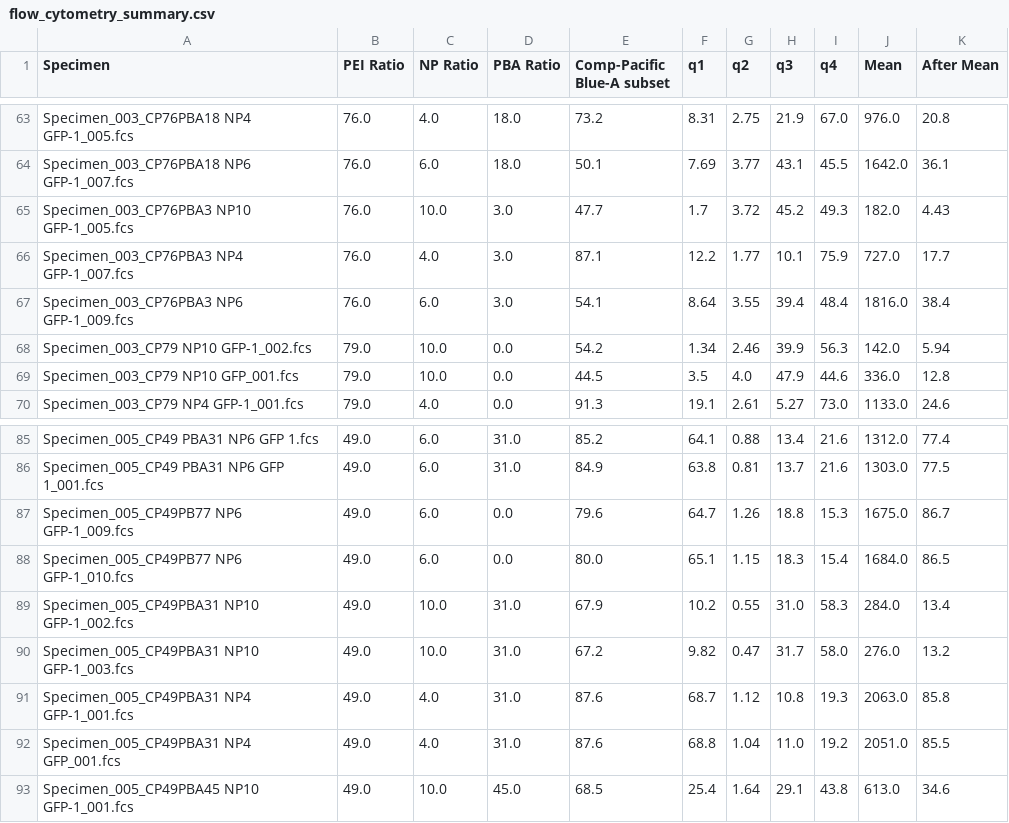
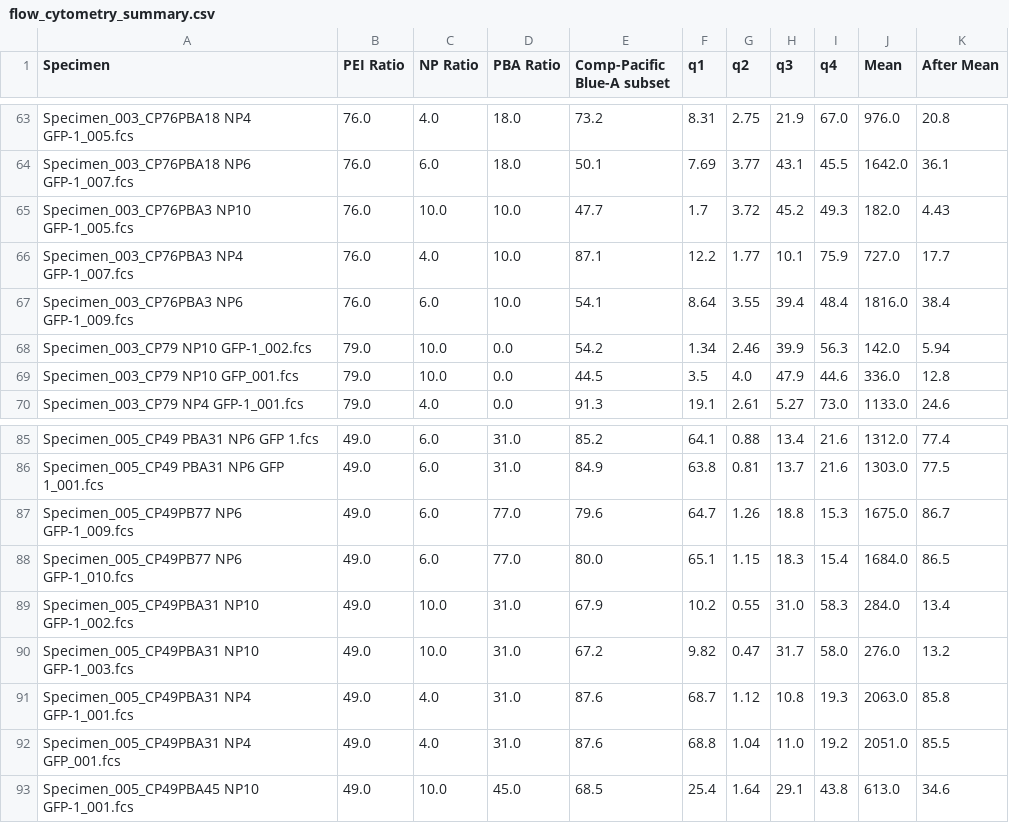
Before and after one commit to GWeale/LNP, a CSV file: flow_cytometry_summary.csv, drawn as a sheet; only a part is shown, gaps mark what is left out.

Commit message:
changed the Model_HyPara.ipynb, flow_cytometry_summary.csv, optimal_ratios.csv files

```diff
--- a/flow_cytometry_summary.csv
+++ b/flow_cytometry_summary.csv
@@ -64,5 +64,5 @@ Specimen_003_CP76PBA18 NP4 GFP-1_005.fcs,76.0,4.0,18.0,73.2,8.31,2.75,21.9,67.0,
 Specimen_003_CP76PBA18 NP6 GFP-1_007.fcs,76.0,6.0,18.0,50.1,7.69,3.77,43.1,45.5,1642.0,36.1
-Specimen_003_CP76PBA3 NP10 GFP-1_005.fcs,76.0,10.0,3.0,47.7,1.7,3.72,45.2,49.3,182.0,4.43
-Specimen_003_CP76PBA3 NP4 GFP-1_007.fcs,76.0,4.0,3.0,87.1,12.2,1.77,10.1,75.9,727.0,17.7
-Specimen_003_CP76PBA3 NP6 GFP-1_009.fcs,76.0,6.0,3.0,54.1,8.64,3.55,39.4,48.4,1816.0,38.4
+Specimen_003_CP76PBA3 NP10 GFP-1_005.fcs,76.0,10.0,10.0,47.7,1.7,3.72,45.2,49.3,182.0,4.43
+Specimen_003_CP76PBA3 NP4 GFP-1_007.fcs,76.0,4.0,10.0,87.1,12.2,1.77,10.1,75.9,727.0,17.7
+Specimen_003_CP76PBA3 NP6 GFP-1_009.fcs,76.0,6.0,10.0,54.1,8.64,3.55,39.4,48.4,1816.0,38.4
 Specimen_003_CP79 NP10 GFP-1_002.fcs,79.0,10.0,0.0,54.2,1.34,2.46,39.9,56.3,142.0,5.94
@@ -86,4 +86,4 @@ Specimen_005_CP49 PBA31 NP6 GFP 1.fcs,49.0,6.0,31.0,85.2,64.1,0.88,13.4,21.6,131
 Specimen_005_CP49 PBA31 NP6 GFP 1_001.fcs,49.0,6.0,31.0,84.9,63.8,0.81,13.7,21.6,1303.0,77.5
-Specimen_005_CP49PB77 NP6 GFP-1_009.fcs,49.0,6.0,0.0,79.6,64.7,1.26,18.8,15.3,1675.0,86.7
-Specimen_005_CP49PB77 NP6 GFP-1_010.fcs,49.0,6.0,0.0,80.0,65.1,1.15,18.3,15.4,1684.0,86.5
+Specimen_005_CP49PB77 NP6 GFP-1_009.fcs,49.0,6.0,77.0,79.6,64.7,1.26,18.8,15.3,1675.0,86.7
+Specimen_005_CP49PB77 NP6 GFP-1_010.fcs,49.0,6.0,77.0,80.0,65.1,1.15,18.3,15.4,1684.0,86.5
 Specimen_005_CP49PBA31 NP10 GFP-1_002.fcs,49.0,10.0,31.0,67.9,10.2,0.55,31.0,58.3,284.0,13.4
```
Also changed, not shown: optimal_ratios.csv, 1 other file.
